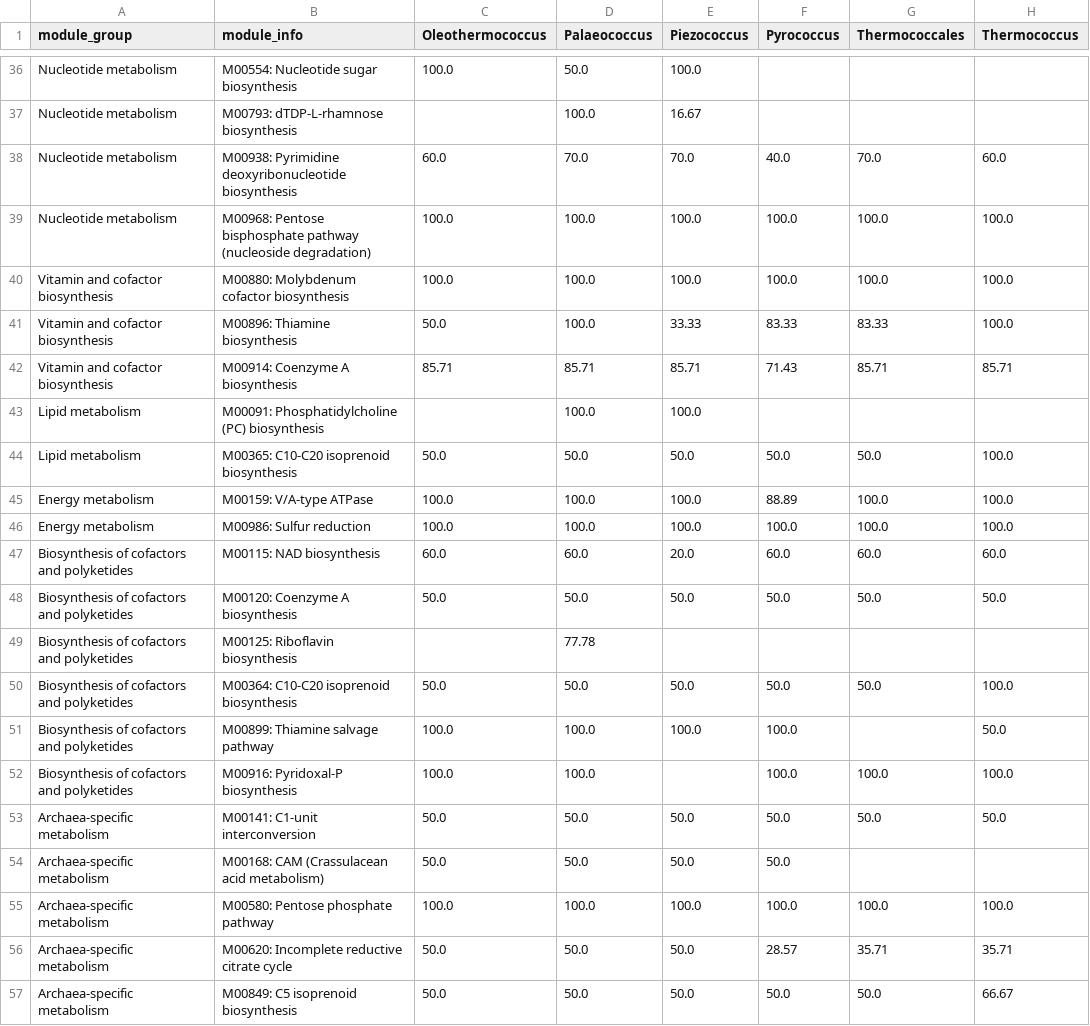
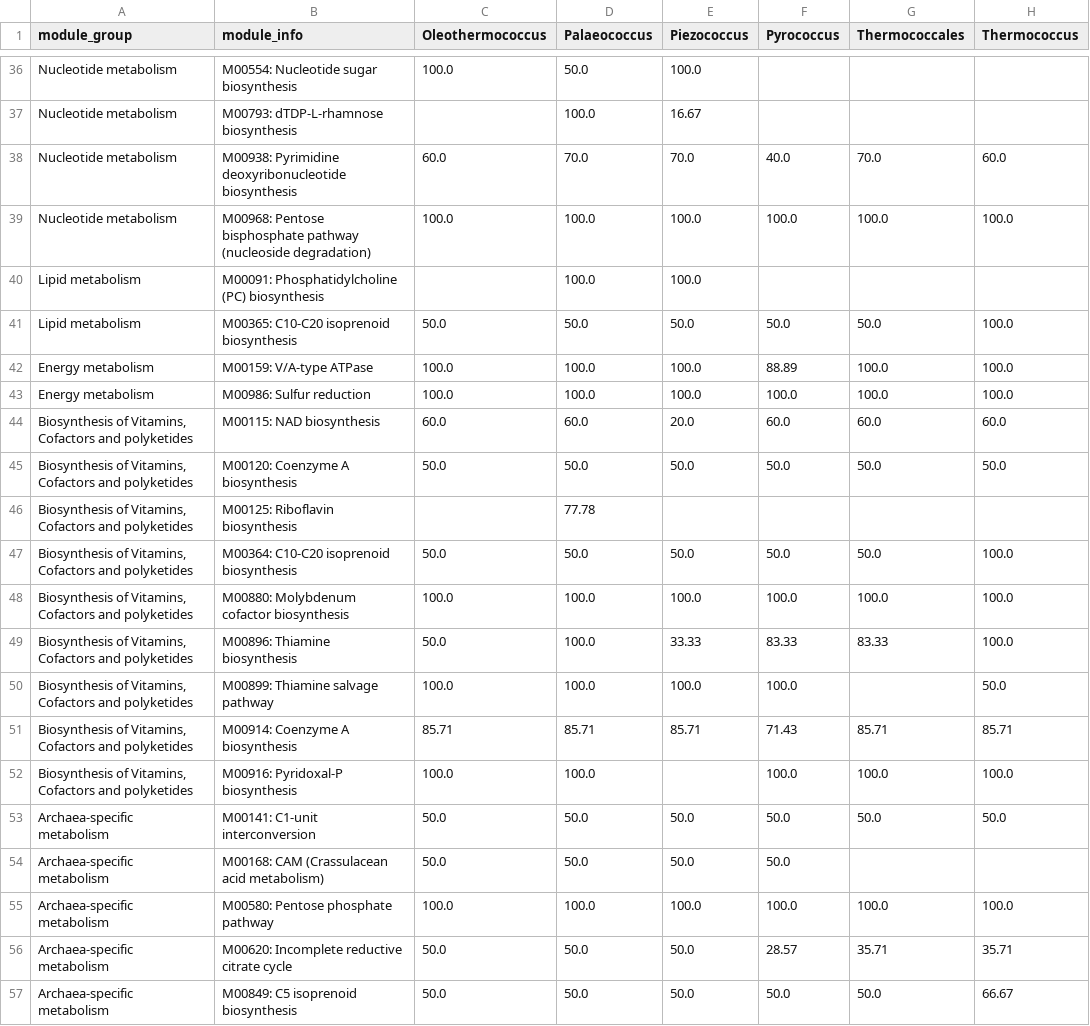
Before and after one commit to Mishuda/scripts_internship_M1, a CSV file: module_completeness_heatmap.csv, drawn as a sheet; only a part is shown, gaps mark what is left out.

```diff
--- a/module_completeness_heatmap.csv
+++ b/module_completeness_heatmap.csv
@@ -39,5 +39,2 @@ Nucleotide metabolism,M00938: Pyrimidine deoxyribonucleotide biosynthesis,60.0,7
 Nucleotide metabolism,M00968: Pentose bisphosphate pathway (nucleoside degradation),100.0,100.0,100.0,100.0,100.0,100.0
-Vitamin and cofactor biosynthesis,M00880: Molybdenum cofactor biosynthesis,100.0,100.0,100.0,100.0,100.0,100.0
-Vitamin and cofactor biosynthesis,M00896: Thiamine biosynthesis,50.0,100.0,33.33,83.33,83.33,100.0
-Vitamin and cofactor biosynthesis,M00914: Coenzyme A biosynthesis,85.71,85.71,85.71,71.43,85.71,85.71
 Lipid metabolism,M00091: Phosphatidylcholine (PC) biosynthesis,,100.0,100.0,,,
@@ -46,8 +43,11 @@ Energy metabolism,M00159: V/A-type ATPase,100.0,100.0,100.0,88.89,100.0,100.0
 Energy metabolism,M00986: Sulfur reduction,100.0,100.0,100.0,100.0,100.0,100.0
-Biosynthesis of cofactors and polyketides,M00115: NAD biosynthesis,60.0,60.0,20.0,60.0,60.0,60.0
-Biosynthesis of cofactors and polyketides,M00120: Coenzyme A biosynthesis,50.0,50.0,50.0,50.0,50.0,50.0
-Biosynthesis of cofactors and polyketides,M00125: Riboflavin biosynthesis,,77.78,,,,
-Biosynthesis of cofactors and polyketides,M00364: C10-C20 isoprenoid biosynthesis,50.0,50.0,50.0,50.0,50.0,100.0
-Biosynthesis of cofactors and polyketides,M00899: Thiamine salvage pathway,100.0,100.0,100.0,100.0,,50.0
-Biosynthesis of cofactors and polyketides,M00916: Pyridoxal-P biosynthesis,100.0,100.0,,100.0,100.0,100.0
+"Biosynthesis of Vitamins, Cofactors and polyketides",M00115: NAD biosynthesis,60.0,60.0,20.0,60.0,60.0,60.0
+"Biosynthesis of Vitamins, Cofactors and polyketides",M00120: Coenzyme A biosynthesis,50.0,50.0,50.0,50.0,50.0,50.0
+"Biosynthesis of Vitamins, Cofactors and polyketides",M00125: Riboflavin biosynthesis,,77.78,,,,
+"Biosynthesis of Vitamins, Cofactors and polyketides",M00364: C10-C20 isoprenoid biosynthesis,50.0,50.0,50.0,50.0,50.0,100.0
+"Biosynthesis of Vitamins, Cofactors and polyketides",M00880: Molybdenum cofactor biosynthesis,100.0,100.0,100.0,100.0,100.0,100.0
+"Biosynthesis of Vitamins, Cofactors and polyketides",M00896: Thiamine biosynthesis,50.0,100.0,33.33,83.33,83.33,100.0
+"Biosynthesis of Vitamins, Cofactors and polyketides",M00899: Thiamine salvage pathway,100.0,100.0,100.0,100.0,,50.0
+"Biosynthesis of Vitamins, Cofactors and polyketides",M00914: Coenzyme A biosynthesis,85.71,85.71,85.71,71.43,85.71,85.71
+"Biosynthesis of Vitamins, Cofactors and polyketides",M00916: Pyridoxal-P biosynthesis,100.0,100.0,,100.0,100.0,100.0
 Archaea-specific metabolism,M00141: C1-unit interconversion,50.0,50.0,50.0,50.0,50.0,50.0
```
Also changed, not shown: 16 other files.
